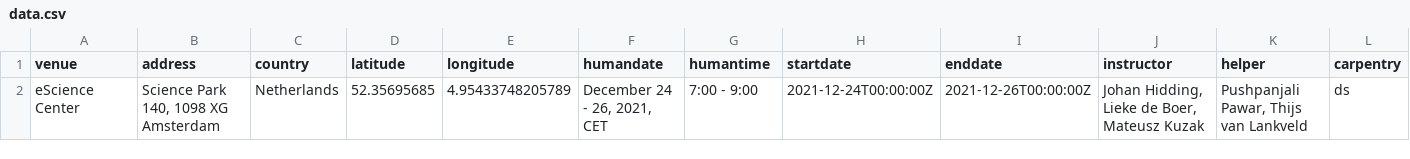
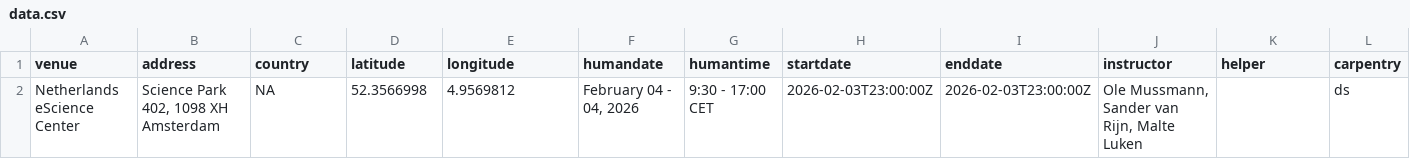
Before and after one commit to esciencecenter-digital-skills/2026-02-04-ds-reproducible, a CSV file: _data/data.csv, drawn as a sheet; only a part is shown; removed rows and columns are numbered as before the commit, all else as after; rows hold the shown columns only; the diff names each change by its address in the sheet, - before the commit and + after, or states it on an @@ line.

Commit message:
add data file

```diff
--- a/_data/data.csv
+++ b/_data/data.csv
-row 2: eScience Center | Science Park 140, 1098 XG Amsterdam | Netherlands | 52.35695685 | 4.95433748205789 | December 24 - 26, 2021, CET | 7:00 - 9:00 | 2021-12-24T00:00:00Z | 2021-12-26T00:00:00Z | Johan Hidding, Lieke de Boer, Mateusz Kuzak | Pushpanjali Pawar, Thijs van Lankveld | ds
+row 2: Netherlands eScience Center | Science Park 402, 1098 XH Amsterdam | NA | 52.3566998 | 4.9569812 | February 04 - 04, 2026 | 9:30 - 17:00 CET | 2026-02-03T23:00:00Z | 2026-02-03T23:00:00Z | Ole Mussmann, Sander van Rijn, Malte Luken |  | ds
```
